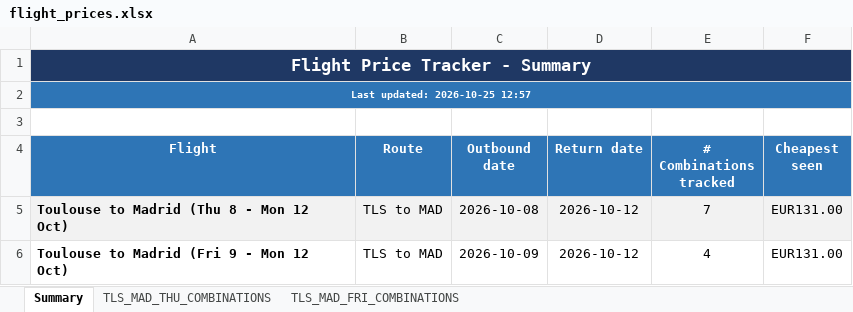
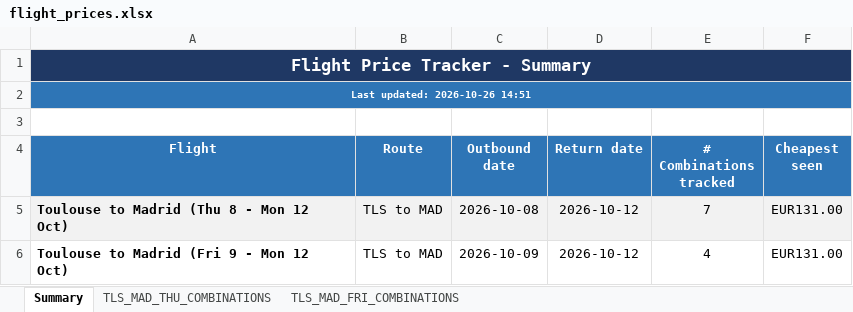
Before and after one commit to DrWu22/flight-tracker, an Excel workbook: flight_prices.xlsx, sheet Summary, drawn as a sheet; values as stored, in another font and other column widths than the file's, no borders; the diff names each change by its address in the sheet, - before the commit and + after, or states it on an @@ line.

```diff
--- a/flight_prices.xlsx (sheet Summary)
+++ b/flight_prices.xlsx (sheet Summary)
-A2 (Flight): Last updated: 2026-10-25 12:57
+A2 (Flight): Last updated: 2026-10-26 14:51
```
Also changed, not shown: 2 other files.
